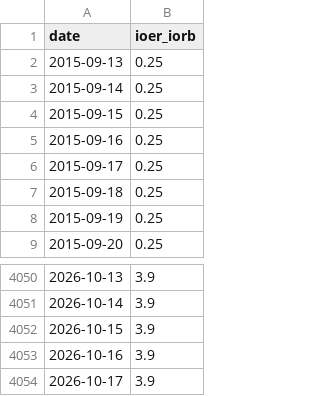
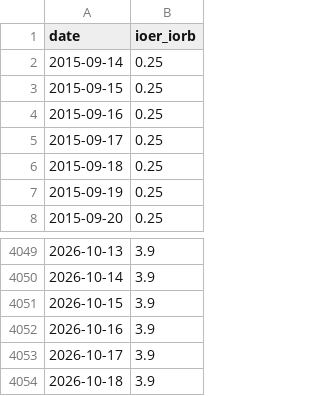
Before and after one commit to weiting1226/weiting1226.github.io, a CSV file: market-liquidity-monitor/data/raw/ioer_iorb.csv, drawn as a sheet; only a part is shown, gaps mark what is left out.

```diff
--- a/market-liquidity-monitor/data/raw/ioer_iorb.csv
+++ b/market-liquidity-monitor/data/raw/ioer_iorb.csv
@@ -1,3 +1,2 @@
 date,ioer_iorb
-2015-09-13,0.25
 2015-09-14,0.25
@@ -4054 +4053,2 @@ date,ioer_iorb
 2026-10-17,3.9
+2026-10-18,3.9
```
Also changed, not shown: market-liquidity-monitor/data/market_liquidity_indicators.csv, market-liquidity-monitor/data/raw/wti_crude.csv.
